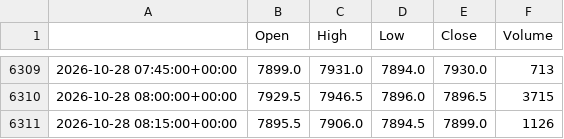
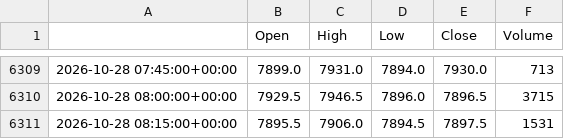
Before and after one commit to loljack01/AutoTrader, a CSV file: data/cache/FCE1_15m.csv, drawn as a sheet; only a part is shown, gaps mark what is left out.

```diff
--- a/data/cache/FCE1_15m.csv
+++ b/data/cache/FCE1_15m.csv
@@ -6310,2 +6310,2 @@
 2026-10-28 08:00:00+00:00,7929.5,7946.5,7896.0,7896.5,3715
-2026-10-28 08:15:00+00:00,7895.5,7906.0,7894.5,7899.0,1126
+2026-10-28 08:15:00+00:00,7895.5,7906.0,7894.5,7897.5,1531
```
Also changed, not shown: data/cache/FCE1_5m.csv, 1 other file.
